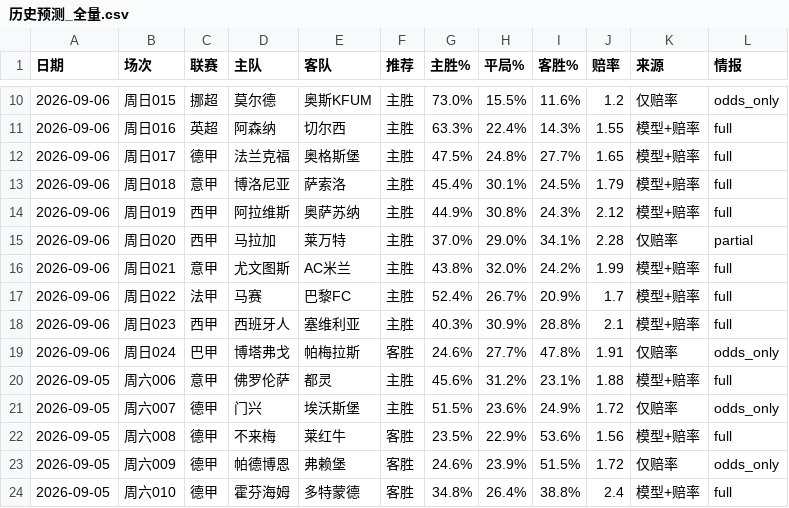
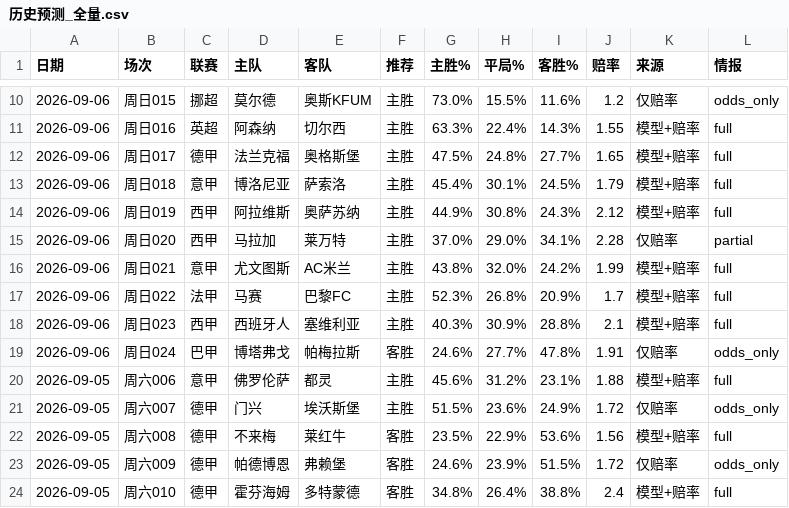
Before and after one commit to wanglin-777/jc-football, a CSV file: data/history_csv/历史预测_全量.csv, drawn as a sheet; only a part is shown, gaps mark what is left out.

```diff
--- a/data/history_csv/历史预测_全量.csv
+++ b/data/history_csv/历史预测_全量.csv
@@ -16,3 +16,3 @@
 2026-09-06,周日021,意甲,尤文图斯,AC米兰,主胜,43.8%,32.0%,24.2%,1.99,模型+赔率,full
-2026-09-06,周日022,法甲,马赛,巴黎FC,主胜,52.4%,26.7%,20.9%,1.7,模型+赔率,full
+2026-09-06,周日022,法甲,马赛,巴黎FC,主胜,52.3%,26.8%,20.9%,1.7,模型+赔率,full
 2026-09-06,周日023,西甲,西班牙人,塞维利亚,主胜,40.3%,30.9%,28.8%,2.1,模型+赔率,full
```
Also changed, not shown: data/history_csv/预测_2026-09-06.csv, 5 other files.
